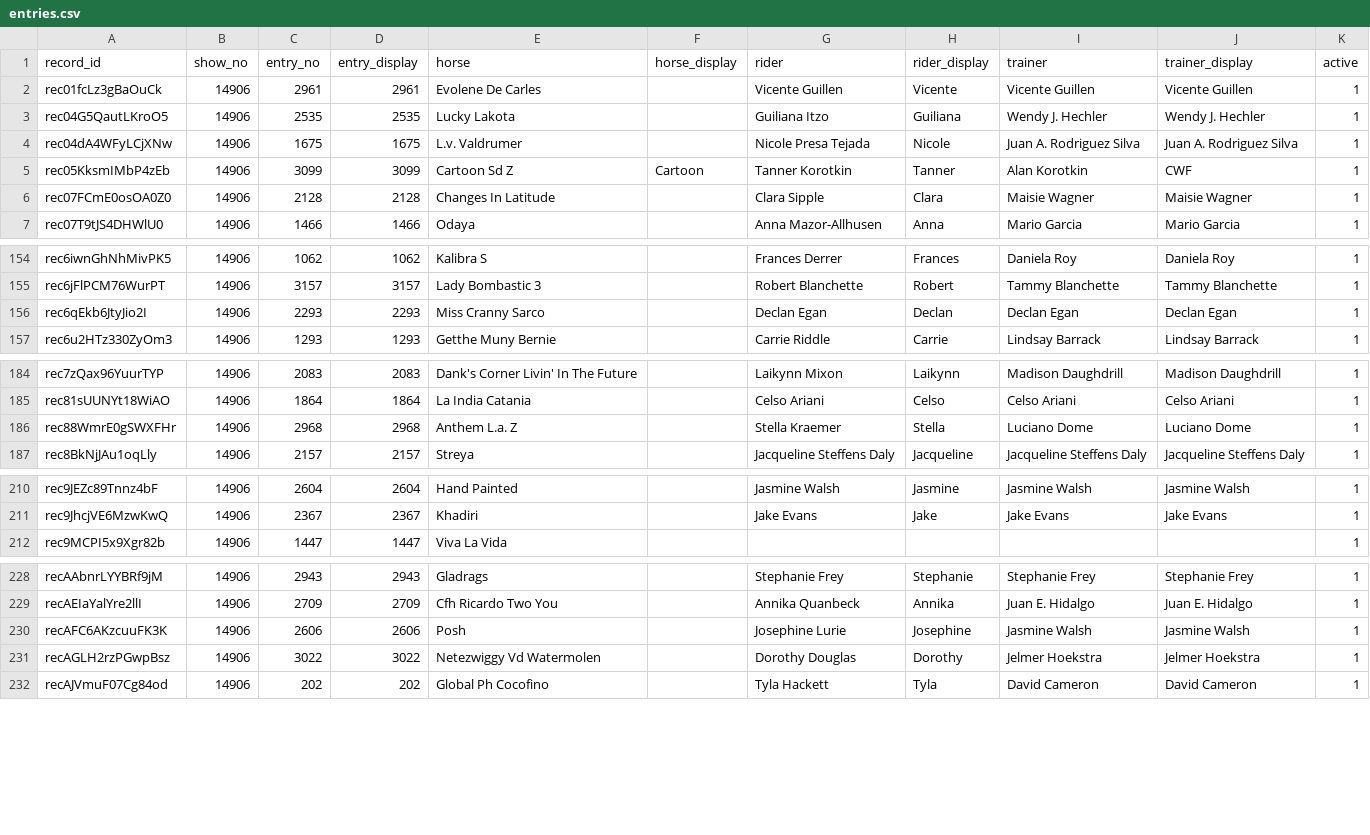
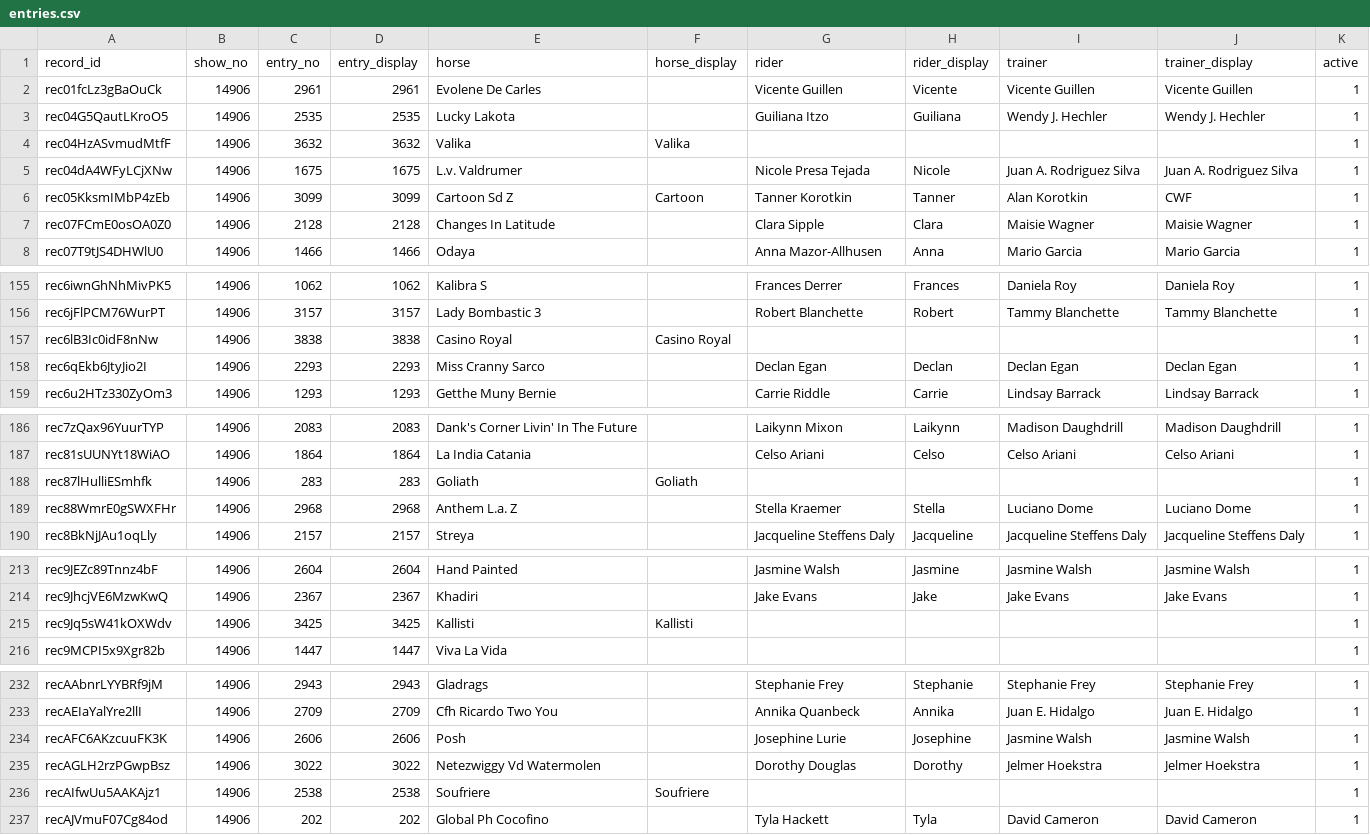
Before and after one commit to sportdogfood/ringstatus, a CSV file: docs/horseshowing/helpers/14906/entries.csv, drawn as a sheet; only a part is shown, gaps mark what is left out; the diff covers the shown part only; the diff names each change by its address in the sheet, - before the commit and + after, or states it on an @@ line.

```diff
--- a/docs/horseshowing/helpers/14906/entries.csv
+++ b/docs/horseshowing/helpers/14906/entries.csv
+row 4: rec04HzASvmudMtfF | 14906 | 3632 | 3632 | Valika | Valika |  |  |  |  | 1
+row 157: rec6lB3Ic0idF8nNw | 14906 | 3838 | 3838 | Casino Royal | Casino Royal |  |  |  |  | 1
+row 188: rec87lHulliESmhfk | 14906 | 283 | 283 | Goliath | Goliath |  |  |  |  | 1
+row 215: rec9Jq5sW41kOXWdv | 14906 | 3425 | 3425 | Kallisti | Kallisti |  |  |  |  | 1
+row 236: recAIfwUu5AAKAjz1 | 14906 | 2538 | 2538 | Soufriere | Soufriere |  |  |  |  | 1
```
Also changed, not shown: 15 added rows elsewhere in this file, docs/horseshowing/helpers/14909/entries.csv, 6 other files.
